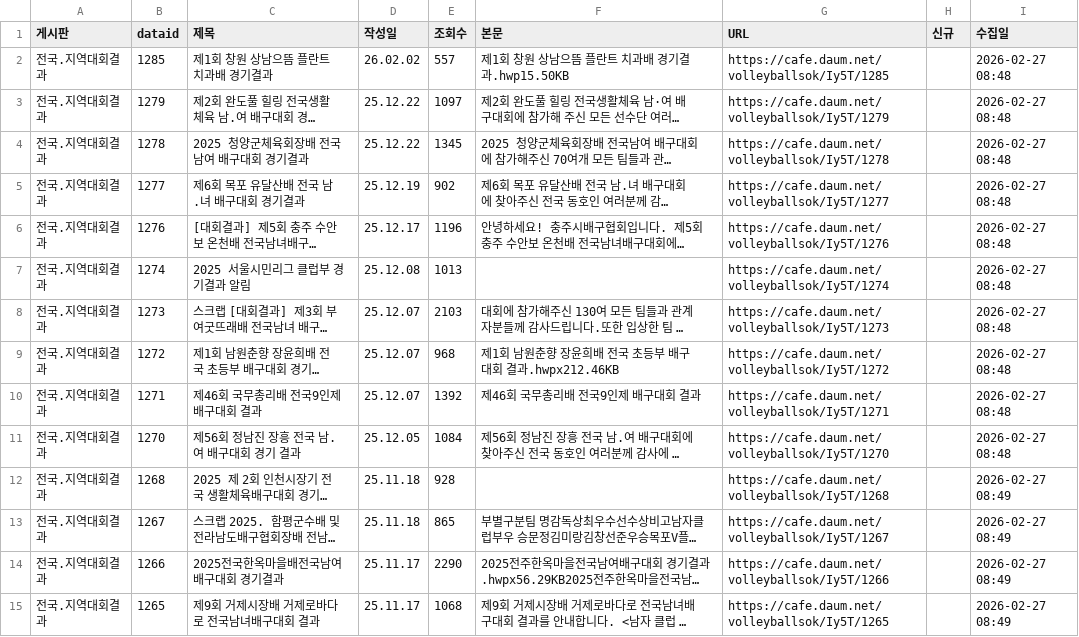
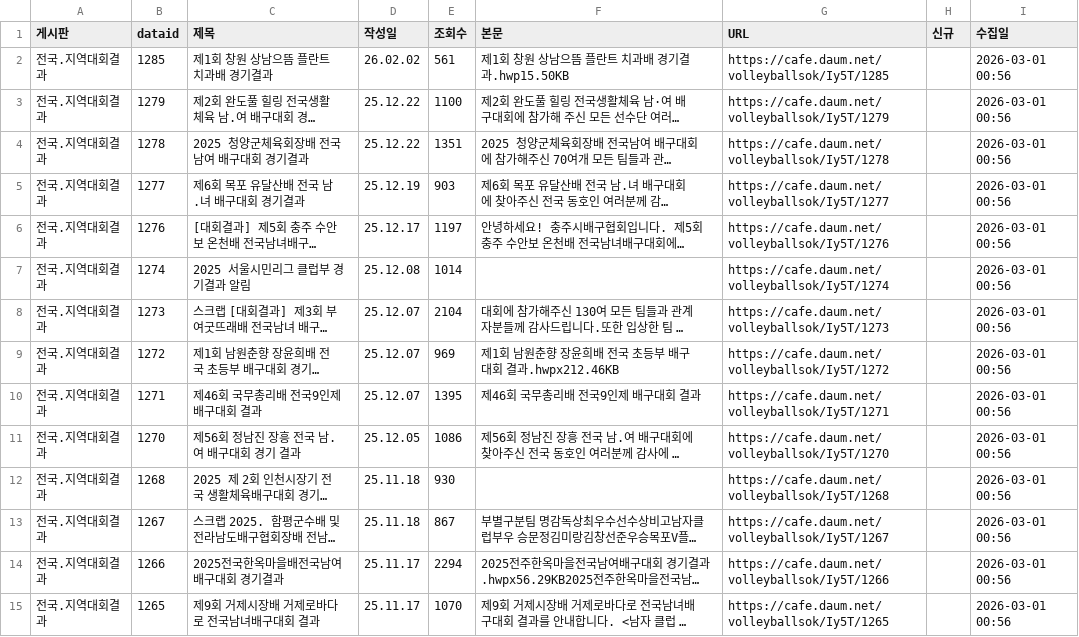
Before and after one commit to yp127/volleyball-data, a CSV file: cafe_results.csv, drawn as a sheet; only a part is shown; long unchanged cells end in …; the diff covers the shown part only; the diff names each change by its address in the sheet, - before the commit and + after, or states it on an @@ line.

Commit message:
update cafe_results 2026-03-01 01:00

```diff
--- a/cafe_results.csv
+++ b/cafe_results.csv
-E2 (조회수): 557
+E2 (조회수): 561
-I2:I11 (수집일): 2026-02-27 08:48
+I2:I11 (수집일): 2026-03-01 00:56
-E3 (조회수): 1097
+E3 (조회수): 1100
-E4 (조회수): 1345
+E4 (조회수): 1351
-E5 (조회수): 902
+E5 (조회수): 903
-E6 (조회수): 1196
+E6 (조회수): 1197
-E7 (조회수): 1013
+E7 (조회수): 1014
-E8 (조회수): 2103
+E8 (조회수): 2104
-E9 (조회수): 968
+E9 (조회수): 969
-E10 (조회수): 1392
+E10 (조회수): 1395
-E11 (조회수): 1084
+E11 (조회수): 1086
-E12 (조회수): 928
+E12 (조회수): 930
-I12:I15 (수집일): 2026-02-27 08:49
+I12:I15 (수집일): 2026-03-01 00:56
-E13 (조회수): 865
+E13 (조회수): 867
-E14 (조회수): 2290
+E14 (조회수): 2294
-E15 (조회수): 1068
+E15 (조회수): 1070
```
Also changed, not shown: 92 edited cells elsewhere in this file.
